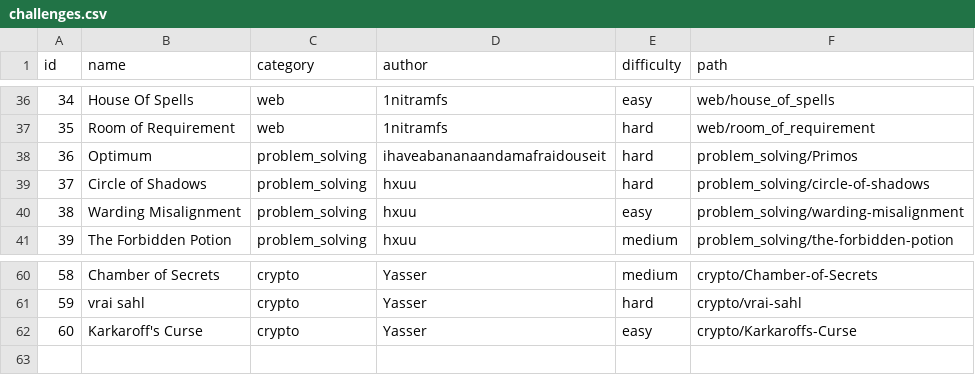
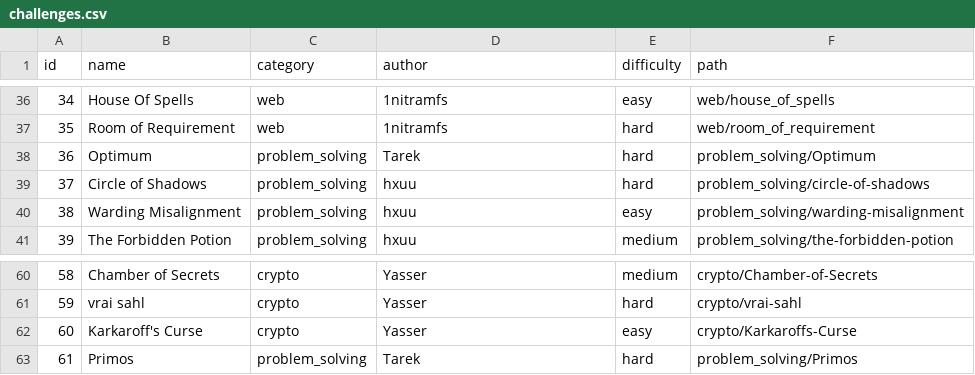
Before and after one commit to Ingeniums/ingeneer-2k25-setup, a CSV file: challenges/challenges.csv, drawn as a sheet; only a part is shown, gaps mark what is left out.

Commit message:
Added first phase challenges, added unsolved

```diff
--- a/challenges/challenges.csv
+++ b/challenges/challenges.csv
@@ -37,3 +37,3 @@ id,name,category,author,difficulty,path
 35,Room of Requirement,web,1nitramfs,hard,web/room_of_requirement
-36,Optimum,problem_solving,ihaveabananaandamafraidouseit,hard,problem_solving/Primos
+36,Optimum,problem_solving,Tarek,hard,problem_solving/Optimum
 37,Circle of Shadows,problem_solving,hxuu,hard,problem_solving/circle-of-shadows
@@ -62 +62,2 @@ id,name,category,author,difficulty,path
 60,Karkaroff's Curse,crypto,Yasser,easy,crypto/Karkaroffs-Curse
+61,Primos,problem_solving,Tarek,hard,problem_solving/Primos
```
Also changed, not shown: 5 other files.
